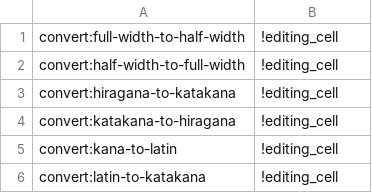
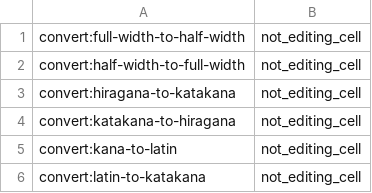
Before and after one commit to kohii/smoothcsv, a TSV file: smoothcsv-app-modules/smoothcsv-ja/src/main/resources/smoothcsv-ja/smoothcsv-command.tsv, drawn as a sheet.

Commit message:
Fix command condition

```diff
--- a/smoothcsv-app-modules/smoothcsv-ja/src/main/resources/smoothcsv-ja/smoothcsv-command.tsv
+++ b/smoothcsv-app-modules/smoothcsv-ja/src/main/resources/smoothcsv-ja/smoothcsv-command.tsv
@@ -1,6 +1,6 @@
-convert:full-width-to-half-width	!editing_cell	
-convert:half-width-to-full-width	!editing_cell	
-convert:hiragana-to-katakana	!editing_cell	
-convert:katakana-to-hiragana	!editing_cell	
-convert:kana-to-latin	!editing_cell	
-convert:latin-to-katakana	!editing_cell	
+convert:full-width-to-half-width	not_editing_cell	
+convert:half-width-to-full-width	not_editing_cell	
+convert:hiragana-to-katakana	not_editing_cell	
+convert:katakana-to-hiragana	not_editing_cell	
+convert:kana-to-latin	not_editing_cell	
+convert:latin-to-katakana	not_editing_cell	
```
